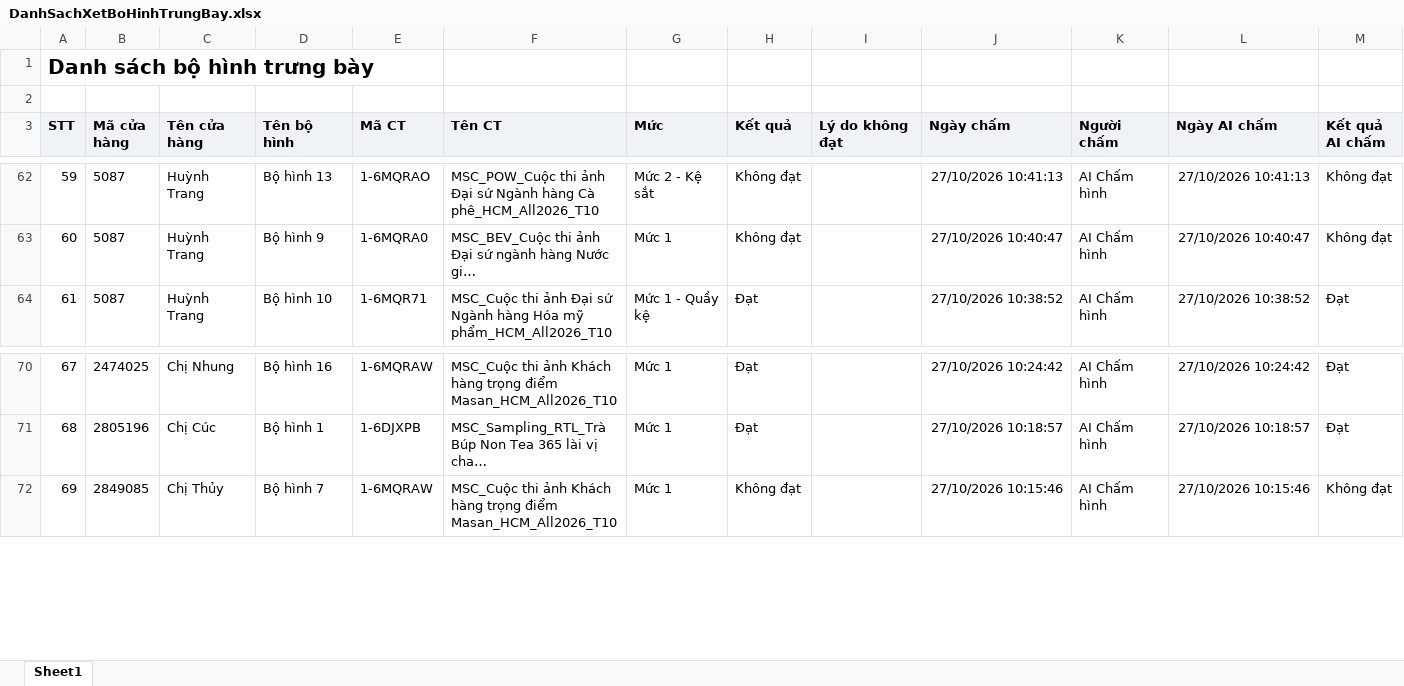
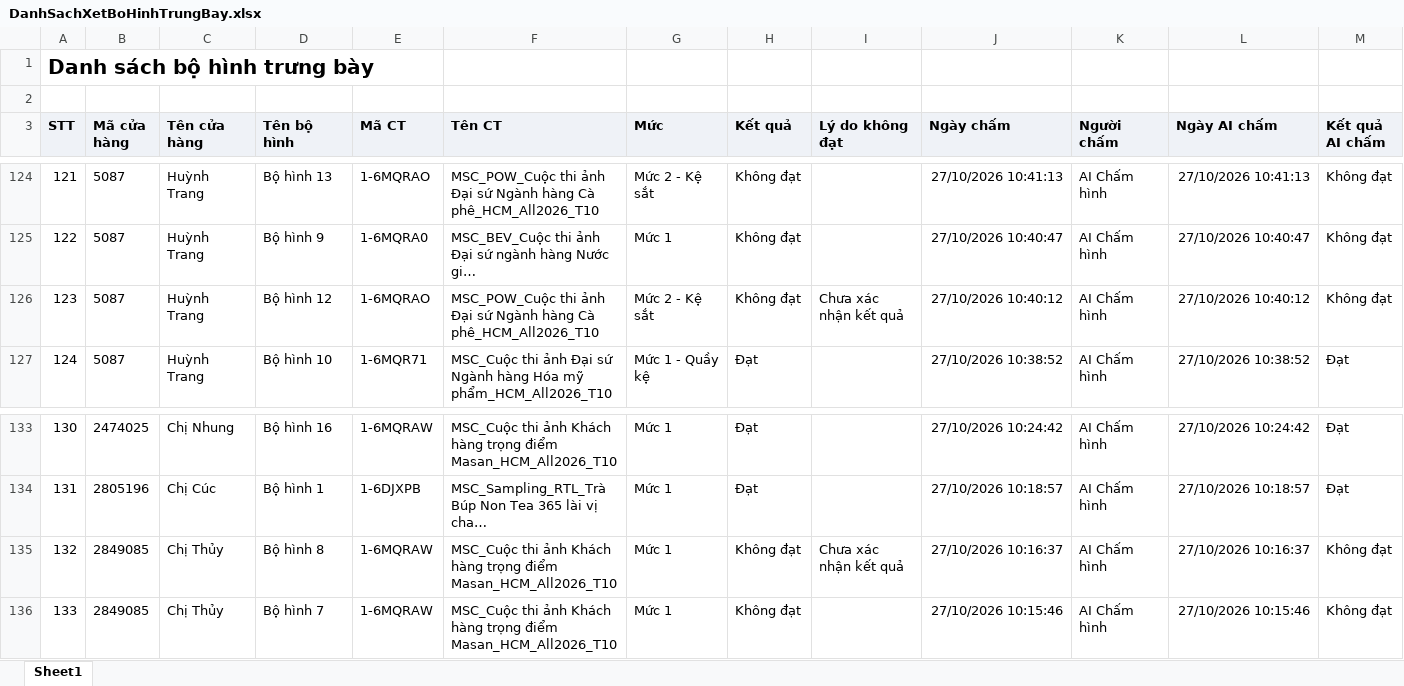
Before and after one commit to tantt2026-test/Dashboard-Test, an Excel workbook: data/Thang10/DanhSachXetBoHinhTrungBay.xlsx, sheet Sheet1, drawn as a sheet; only a part is shown, gaps mark what is left out; long unchanged cells end in …; values as stored, in another font and other column widths than the file's, no borders; rows hold the shown columns only; the diff covers the shown part only; the diff names each change by its address in the sheet, - before the commit and + after, or states it on an @@ line.

```diff
--- a/data/Thang10/DanhSachXetBoHinhTrungBay.xlsx (sheet Sheet1)
+++ b/data/Thang10/DanhSachXetBoHinhTrungBay.xlsx (sheet Sheet1)
@@ column A (STT) renumbered from row 66 down @@
+row 126: 123 | 5087 | Huỳnh Trang | Bộ hình 12 | 1-6MQRAO | MSC_POW_Cuộc thi ảnh Đại sứ Ngành hàng Cà phê_HCM_All2026_T10 | Mức 2 - Kệ sắt | Không đạt | Chưa xác nhận kết quả | 27/10/2026 10:40:12 | AI Chấm hình | 27/10/2026 10:40:12 | Không đạt
+row 135: 132 | 2849085 | Chị Thủy | Bộ hình 8 | 1-6MQRAW | MSC_Cuộc thi ảnh Khách hàng trọng điểm Masan_HCM_All2026_T10 | Mức 1 | Không đạt | Chưa xác nhận kết quả | 27/10/2026 10:16:37 | AI Chấm hình | 27/10/2026 10:16:37 | Không đạt
```
Also changed, not shown: 62 added rows elsewhere in this sheet, data/Thang10/DANH_SACH_KET_QUA_CUA_HANG_THAM_GIA_CHUONG_TRINH.xlsx, data/Thang10/DanhSachLichViengTham.xlsx, 2 other files.
